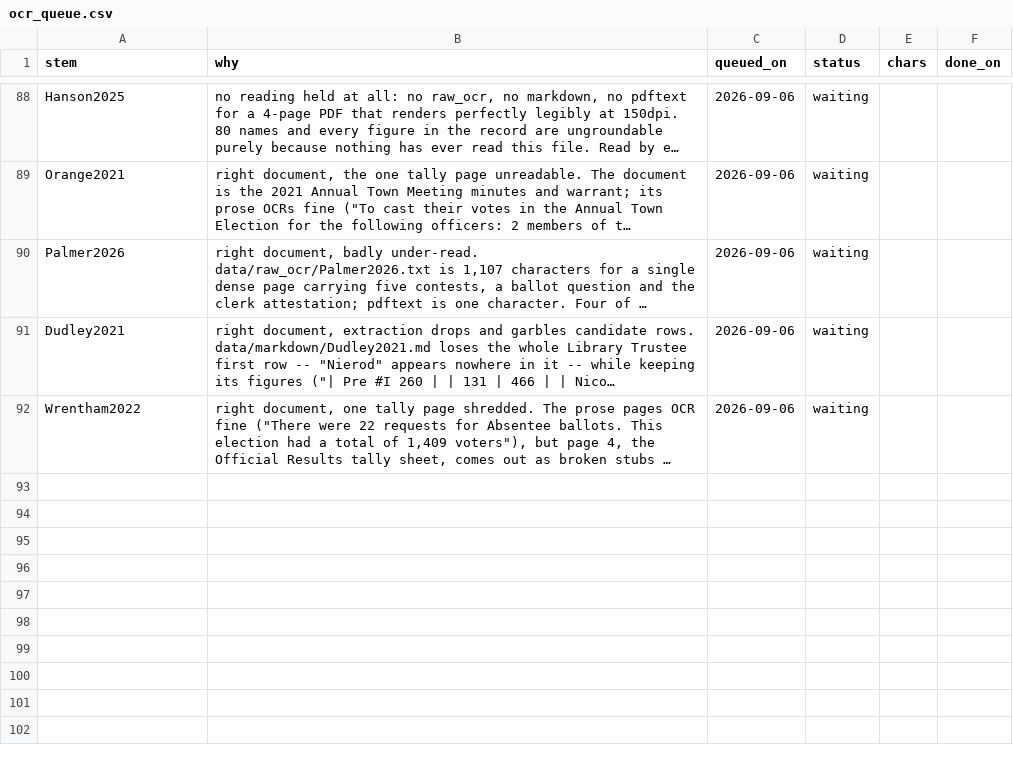
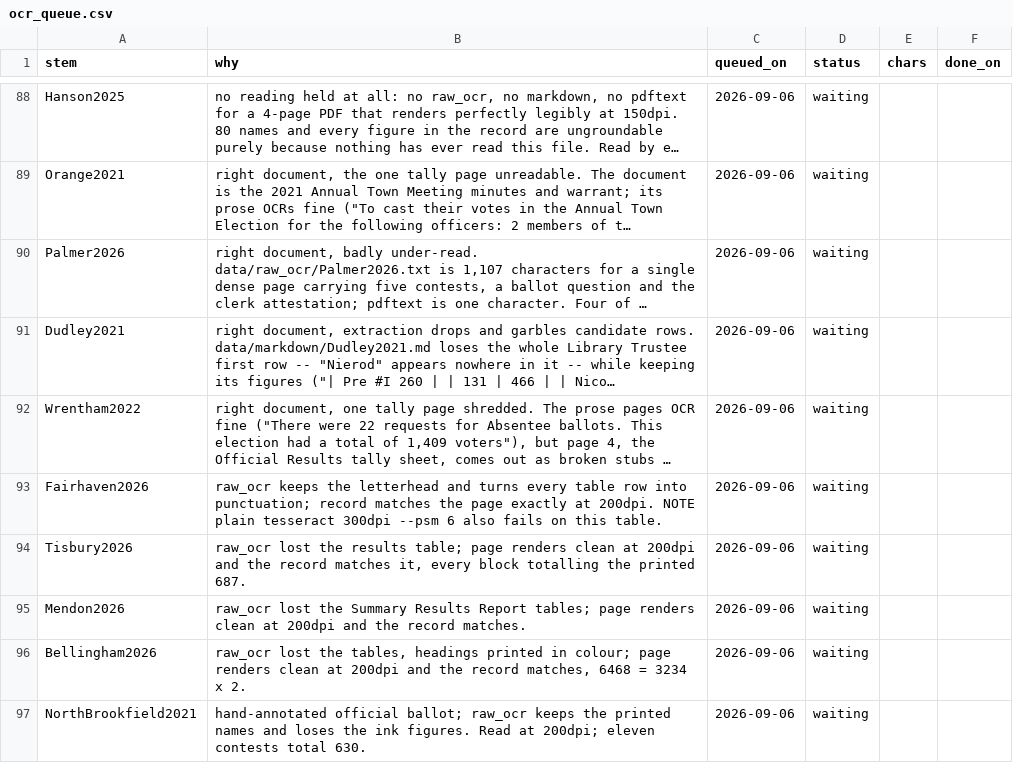
Before and after one commit to JamesNicholsWorley/muni-harvest, a CSV file: qa/ocr_queue.csv, drawn as a sheet; only a part is shown, gaps mark what is left out; long unchanged cells end in …; the diff names each change by its address in the sheet, - before the commit and + after, or states it on an @@ line.

```diff
--- a/qa/ocr_queue.csv
+++ b/qa/ocr_queue.csv
+row 93: Fairhaven2026 | raw_ocr keeps the letterhead and turns every table row into punctuation; record matches the page exactly at 200dpi. NOTE plain tesseract 300dpi --psm 6 also fails on this table. | 2026-09-06 | waiting
+row 94: Tisbury2026 | raw_ocr lost the results table; page renders clean at 200dpi and the record matches it, every block totalling the printed 687. | 2026-09-06 | waiting
+row 95: Mendon2026 | raw_ocr lost the Summary Results Report tables; page renders clean at 200dpi and the record matches. | 2026-09-06 | waiting
+row 96: Bellingham2026 | raw_ocr lost the tables, headings printed in colour; page renders clean at 200dpi and the record matches, 6468 = 3234 x 2. | 2026-09-06 | waiting
+row 97: NorthBrookfield2021 | hand-annotated official ballot; raw_ocr keeps the printed names and loses the ink figures. Read at 200dpi; eleven contests total 630. | 2026-09-06 | waiting
```
Also changed, not shown: qa/reference/adjudications.csv, qa/worklist.csv.
